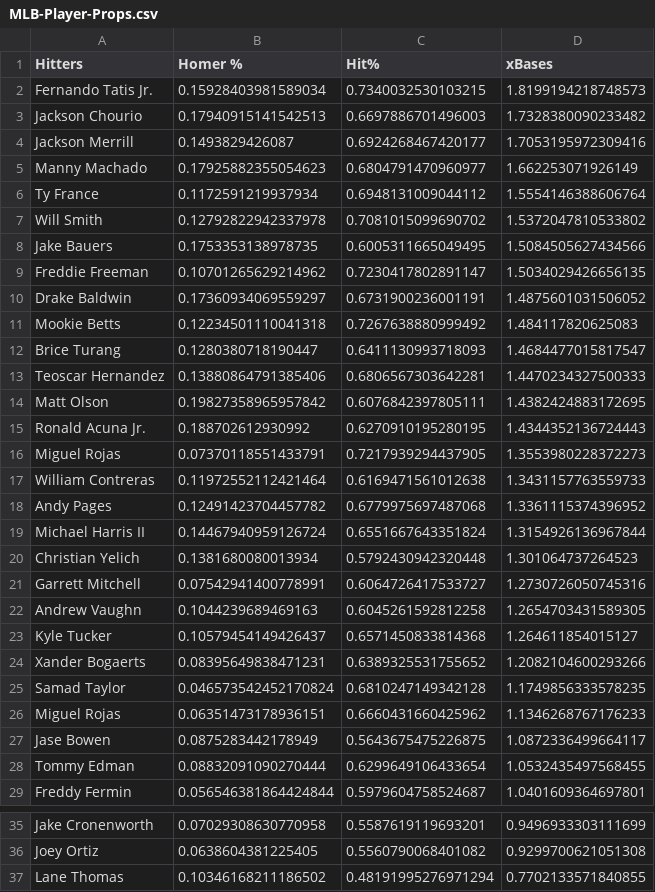
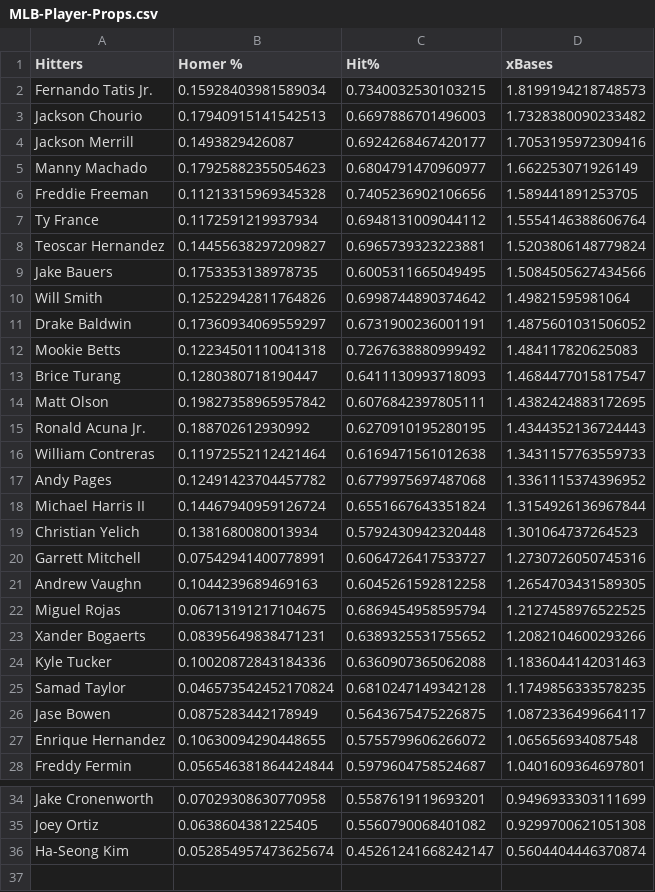
Before and after one commit to jack-simon4/jacks-models, a CSV file: src/assets/MLB-Player-Props.csv, drawn as a sheet; only a part is shown, gaps mark what is left out.

```diff
--- a/src/assets/MLB-Player-Props.csv
+++ b/src/assets/MLB-Player-Props.csv
@@ -5,6 +5,7 @@ Jackson Merrill,0.1493829426087,0.6924268467420177,1.7053195972309416
 Manny Machado,0.17925882355054623,0.6804791470960977,1.662253071926149
+Freddie Freeman,0.11213315969345328,0.7405236902106656,1.589441891253705
 Ty France,0.1172591219937934,0.6948131009044112,1.5554146388606764
-Will Smith,0.12792822942337978,0.7081015099690702,1.5372047810533802
+Teoscar Hernandez,0.14455638297209827,0.6965739323223881,1.5203806148779824
 Jake Bauers,0.1753353138978735,0.6005311665049495,1.5084505627434566
-Freddie Freeman,0.10701265629214962,0.7230417802891147,1.5034029426656135
+Will Smith,0.12522942811764826,0.6998744890374642,1.49821595981064
 Drake Baldwin,0.17360934069559297,0.6731900236001191,1.4875601031506052
@@ -12,6 +13,4 @@ Mookie Betts,0.12234501110041318,0.7267638880999492,1.484117820625083
 Brice Turang,0.1280380718190447,0.6411130993718093,1.4684477015817547
-Teoscar Hernandez,0.13880864791385406,0.6806567303642281,1.4470234327500333
 Matt Olson,0.19827358965957842,0.6076842397805111,1.4382424883172695
 Ronald Acuna Jr.,0.188702612930992,0.6270910195280195,1.4344352136724443
-Miguel Rojas,0.07370118551433791,0.7217939294437905,1.3553980228372273
 William Contreras,0.11972552112421464,0.6169471561012638,1.3431157763559733
@@ -22,8 +21,8 @@ Garrett Mitchell,0.07542941400778991,0.6064726417533727,1.2730726050745316
 Andrew Vaughn,0.1044239689469163,0.6045261592812258,1.2654703431589305
-Kyle Tucker,0.10579454149426437,0.6571450833814368,1.264611854015127
+Miguel Rojas,0.06713191217104675,0.6869454958595794,1.2127458976522525
 Xander Bogaerts,0.08395649838471231,0.6389325531755652,1.2082104600293266
+Kyle Tucker,0.10020872843184336,0.6360907365062088,1.1836044142031463
 Samad Taylor,0.046573542452170824,0.6810247149342128,1.1749856333578235
-Miguel Rojas,0.06351473178936151,0.6660431660425962,1.1346268767176233
 Jase Bowen,0.0875283442178949,0.5643675475226875,1.0872336499664117
-Tommy Edman,0.08832091090270444,0.6299649106433654,1.0532435497568455
+Enrique Hernandez,0.10630094290448655,0.5755799606266072,1.065656934087548
 Freddy Fermin,0.056546381864424844,0.5979604758524687,1.0401609364697801
@@ -36,2 +35,2 @@ Jake Cronenworth,0.07029308630770958,0.5587619119693201,0.9496933303111699
 Joey Ortiz,0.0638604381225405,0.5560790068401082,0.9299700621051308
-Lane Thomas,0.10346168211186502,0.48191995276971294,0.7702133571840855
+Ha-Seong Kim,0.052854957473625674,0.45261241668242147,0.5604404446370874
```
Also changed, not shown: src/assets/MLB-Last-Lineups.csv, src/assets/MLB-Lineups.csv, 1 other file.
